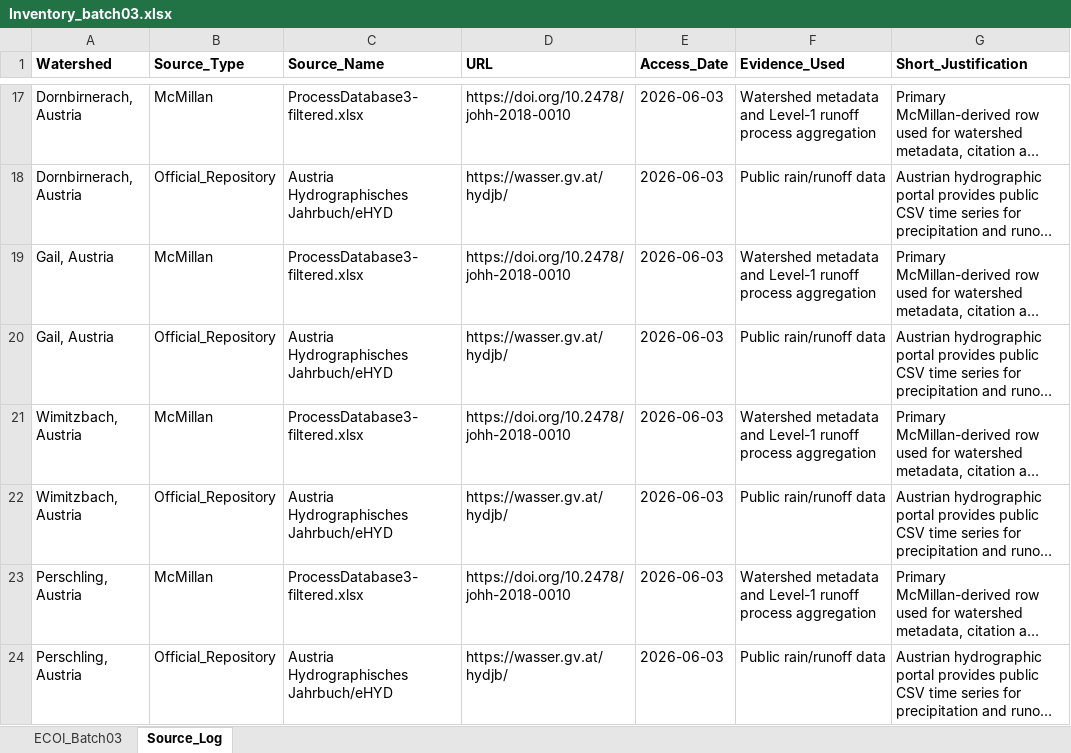
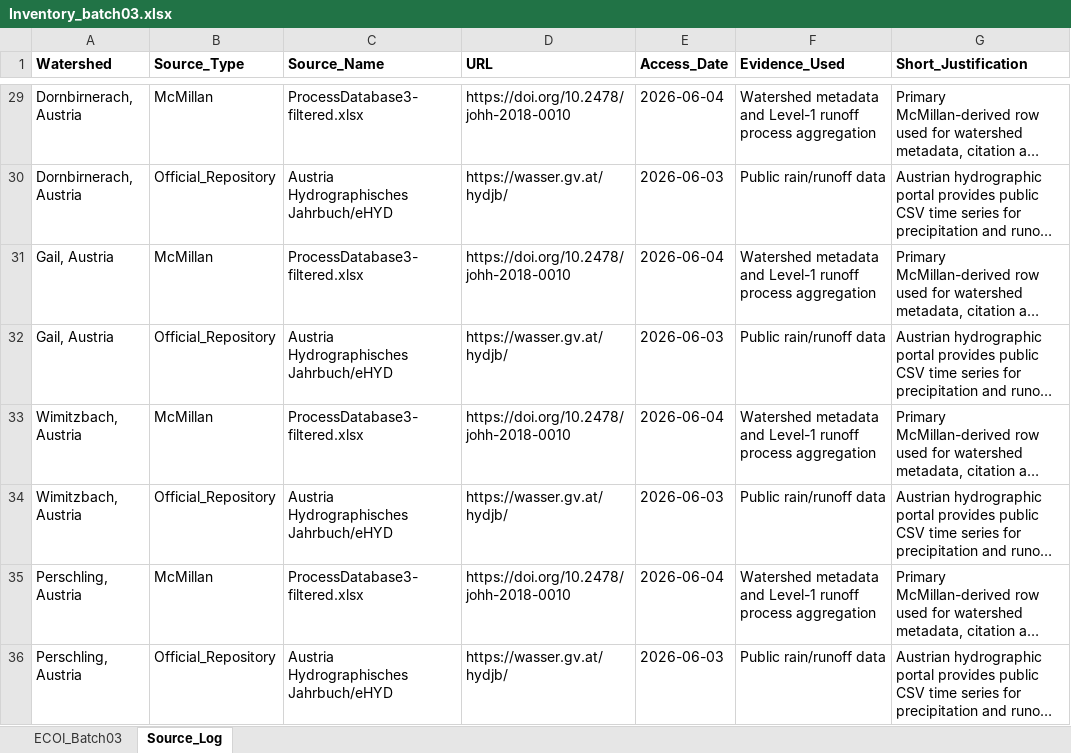
Before and after one commit to SherryYoYo6/Experimental-Catchment, an Excel workbook: Inventory_batch03.xlsx, sheet Source_Log, drawn as a sheet; only a part is shown, gaps mark what is left out; long unchanged cells end in …; values as stored, in another font and other column widths than the file's, no borders; addresses are those after the commit; the diff covers the shown part only; the diff names each change by its address in the sheet, - before the commit and + after, or states it on an @@ line.

```diff
--- a/Inventory_batch03.xlsx (sheet Source_Log)
+++ b/Inventory_batch03.xlsx (sheet Source_Log)
-E29 (Access_Date): 2026-06-03
+E29 (Access_Date): 2026-06-04
-E31 (Access_Date): 2026-06-03
+E31 (Access_Date): 2026-06-04
-E33 (Access_Date): 2026-06-03
+E33 (Access_Date): 2026-06-04
-E35 (Access_Date): 2026-06-03
+E35 (Access_Date): 2026-06-04
```
Also changed, not shown: 35 added rows and 16 edited cells elsewhere in this sheet, sheet ECOI_Batch03, Inventory_batch01.xlsx, Inventory_batch02.xlsx, 18 other files.
